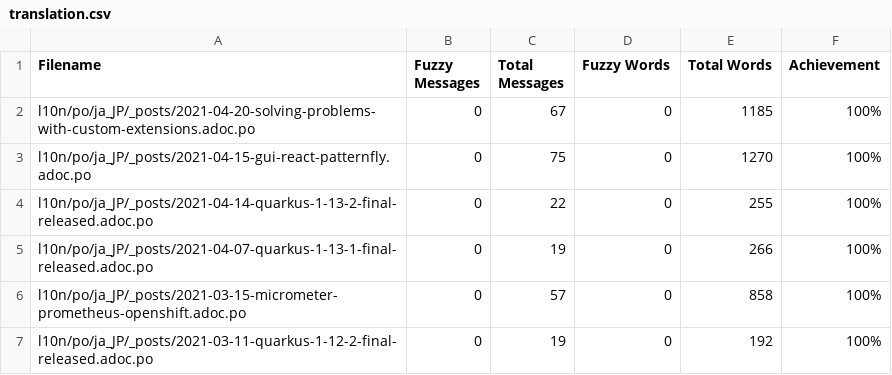
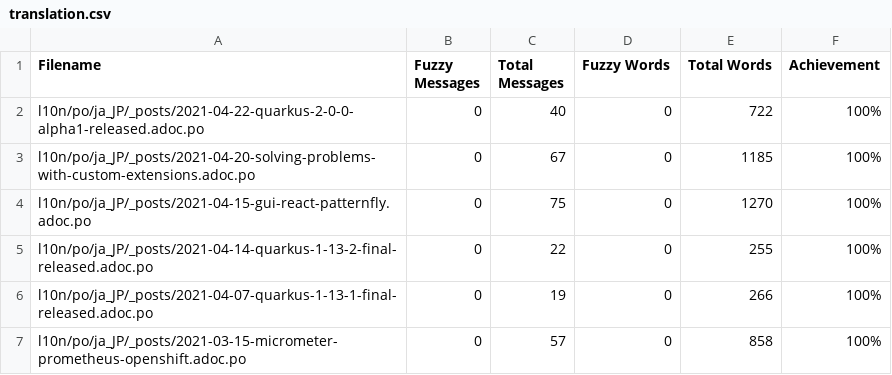
Before and after one commit to quarkusio/ja.quarkus.io, a CSV file: l10n/stats/translation.csv, drawn as a sheet; only a part is shown; the shorter side is filled out with more unchanged rows; the diff names each change by its address in the sheet, - before the commit and + after, or states it on an @@ line.

Commit message:
Update translation stats

```diff
--- a/l10n/stats/translation.csv
+++ b/l10n/stats/translation.csv
+row 2: l10n/po/ja_JP/_posts/2021-04-22-quarkus-2-0-0-alpha1-released.adoc.po | 0 | 40 | 0 | 722 | 100%
```
